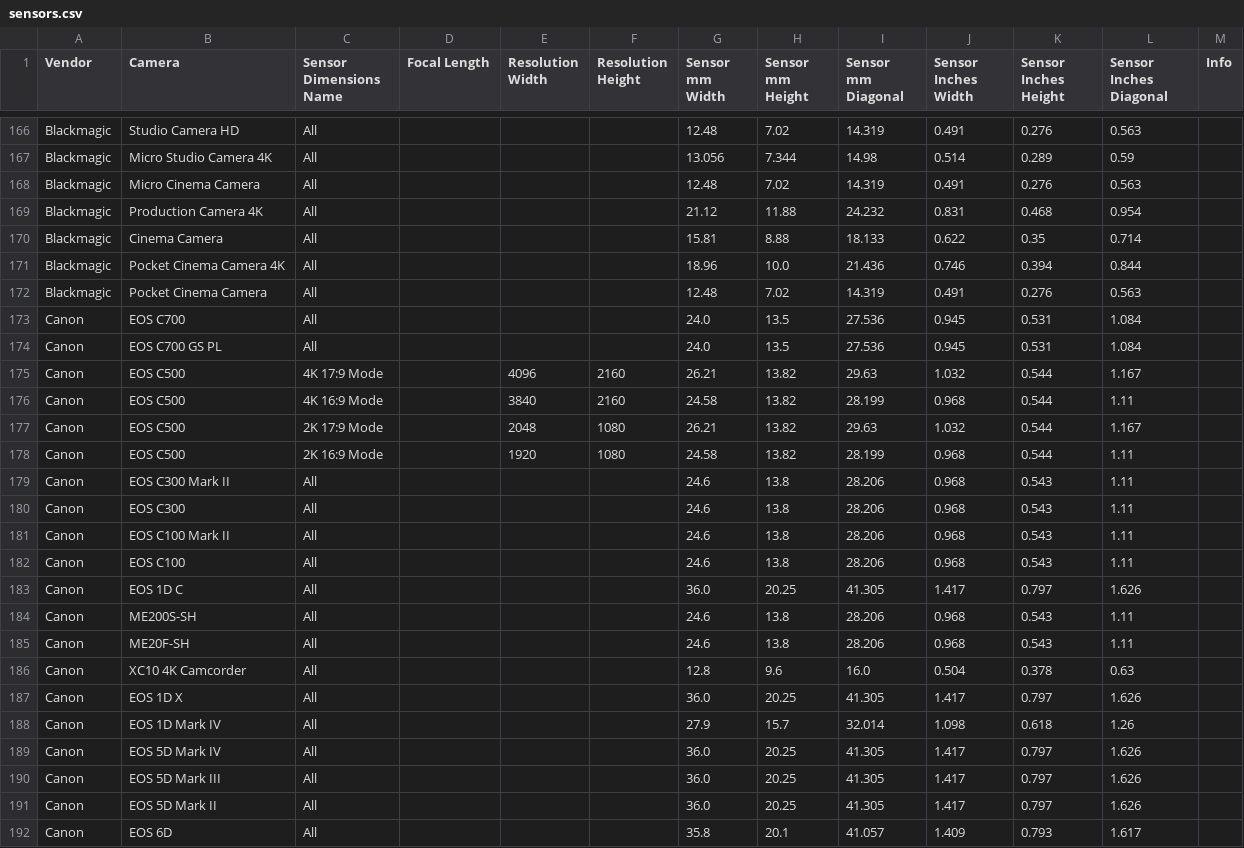
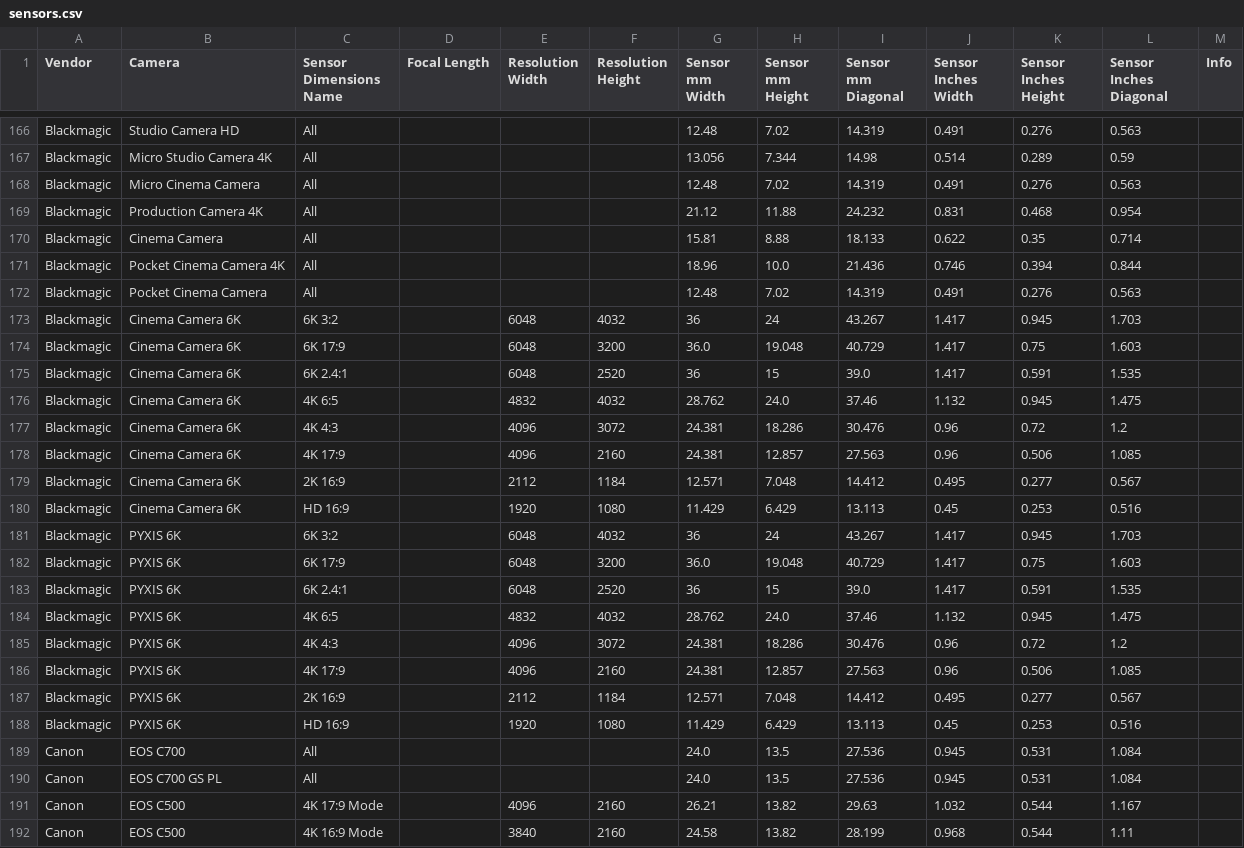
Before and after one commit to EmberLightVFX/test_old, a CSV file: data/sensors.csv, drawn as a sheet; only a part is shown, gaps mark what is left out; the shorter side is filled out with more unchanged rows; the diff names each change by its address in the sheet, - before the commit and + after, or states it on an @@ line.

```diff
--- a/data/sensors.csv
+++ b/data/sensors.csv
+row 173: Blackmagic | Cinema Camera 6K | 6K 3:2 |  | 6048 | 4032 | 36 | 24 | 43.267 | 1.417 | 0.945 | 1.703
+row 174: Blackmagic | Cinema Camera 6K | 6K 17:9 |  | 6048 | 3200 | 36.0 | 19.048 | 40.729 | 1.417 | 0.75 | 1.603
+row 175: Blackmagic | Cinema Camera 6K | 6K 2.4:1 |  | 6048 | 2520 | 36 | 15 | 39.0 | 1.417 | 0.591 | 1.535
+row 176: Blackmagic | Cinema Camera 6K | 4K 6:5 |  | 4832 | 4032 | 28.762 | 24.0 | 37.46 | 1.132 | 0.945 | 1.475
+row 177: Blackmagic | Cinema Camera 6K | 4K 4:3 |  | 4096 | 3072 | 24.381 | 18.286 | 30.476 | 0.96 | 0.72 | 1.2
+row 178: Blackmagic | Cinema Camera 6K | 4K 17:9 |  | 4096 | 2160 | 24.381 | 12.857 | 27.563 | 0.96 | 0.506 | 1.085
+row 179: Blackmagic | Cinema Camera 6K | 2K 16:9 |  | 2112 | 1184 | 12.571 | 7.048 | 14.412 | 0.495 | 0.277 | 0.567
+row 180: Blackmagic | Cinema Camera 6K | HD 16:9 |  | 1920 | 1080 | 11.429 | 6.429 | 13.113 | 0.45 | 0.253 | 0.516
+row 181: Blackmagic | PYXIS 6K | 6K 3:2 |  | 6048 | 4032 | 36 | 24 | 43.267 | 1.417 | 0.945 | 1.703
+row 182: Blackmagic | PYXIS 6K | 6K 17:9 |  | 6048 | 3200 | 36.0 | 19.048 | 40.729 | 1.417 | 0.75 | 1.603
+row 183: Blackmagic | PYXIS 6K | 6K 2.4:1 |  | 6048 | 2520 | 36 | 15 | 39.0 | 1.417 | 0.591 | 1.535
+row 184: Blackmagic | PYXIS 6K | 4K 6:5 |  | 4832 | 4032 | 28.762 | 24.0 | 37.46 | 1.132 | 0.945 | 1.475
+row 185: Blackmagic | PYXIS 6K | 4K 4:3 |  | 4096 | 3072 | 24.381 | 18.286 | 30.476 | 0.96 | 0.72 | 1.2
+row 186: Blackmagic | PYXIS 6K | 4K 17:9 |  | 4096 | 2160 | 24.381 | 12.857 | 27.563 | 0.96 | 0.506 | 1.085
+row 187: Blackmagic | PYXIS 6K | 2K 16:9 |  | 2112 | 1184 | 12.571 | 7.048 | 14.412 | 0.495 | 0.277 | 0.567
+row 188: Blackmagic | PYXIS 6K | HD 16:9 |  | 1920 | 1080 | 11.429 | 6.429 | 13.113 | 0.45 | 0.253 | 0.516
```
Also changed, not shown: 22 other files.
